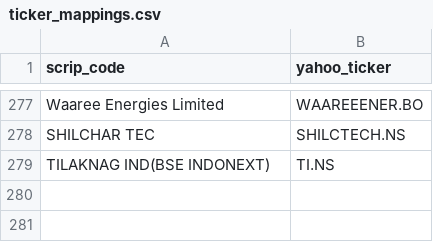
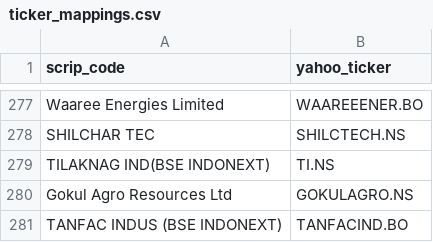
Before and after one commit to dones97/Portfolio-Returns, a CSV file: ticker_mappings.csv, drawn as a sheet; only a part is shown, gaps mark what is left out.

Commit message:
Add new ticker mappings for Gokul Agro and TANFAC

```diff
--- a/ticker_mappings.csv
+++ b/ticker_mappings.csv
@@ -279 +279,3 @@ SHILCHAR TEC,SHILCTECH.NS
 TILAKNAG IND(BSE INDONEXT),TI.NS
+Gokul Agro Resources Ltd,GOKULAGRO.NS
+TANFAC INDUS (BSE INDONEXT),TANFACIND.BO
```
